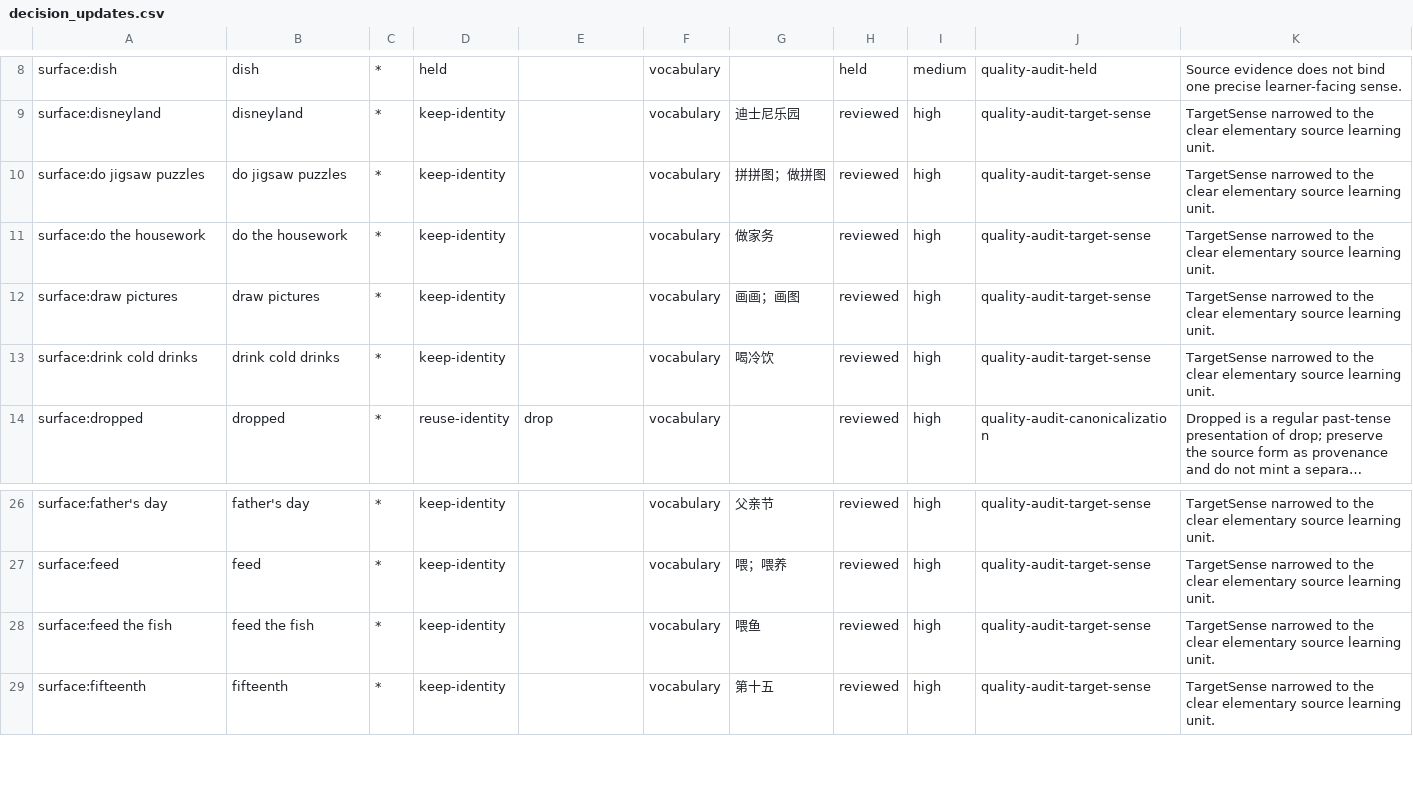
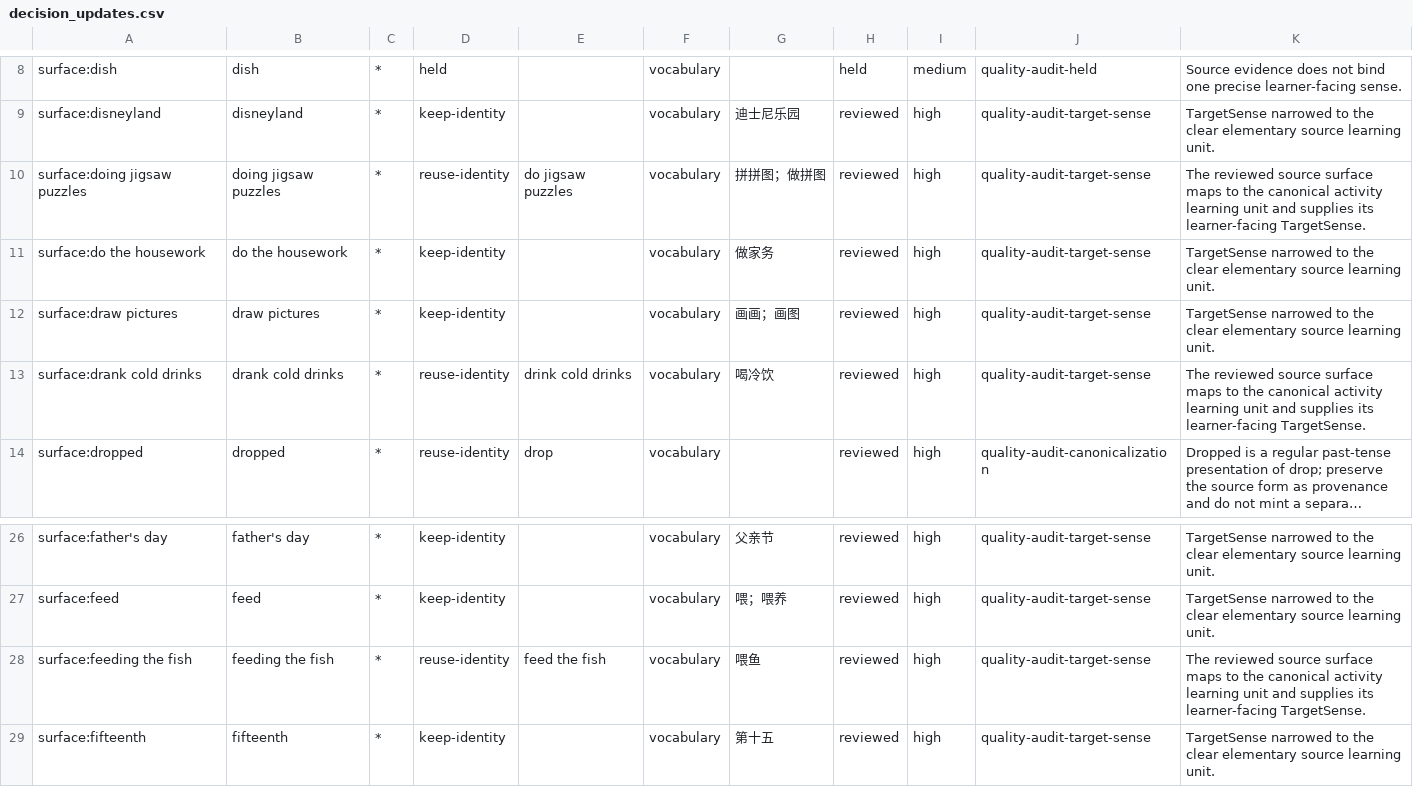
Before and after one commit to whisper-wind17/English, a CSV file: anki/klose/third_party_vocabulary/review/decision_updates.csv, drawn as a sheet; only a part is shown, gaps mark what is left out; long unchanged cells end in …; the diff names each change by its address in the sheet, - before the commit and + after, or states it on an @@ line.

Commit message:
fix: bind D-G audit to source surfaces

```diff
--- a/anki/klose/third_party_vocabulary/review/decision_updates.csv
+++ b/anki/klose/third_party_vocabulary/review/decision_updates.csv
-A10: surface:do jigsaw puzzles
+A10: surface:doing jigsaw puzzles
-B10: do jigsaw puzzles
+B10: doing jigsaw puzzles
-D10: keep-identity
+D10: reuse-identity
-E10: (empty)
+E10: do jigsaw puzzles
-K10: TargetSense narrowed to the clear elementary source learning unit.
+K10: The reviewed source surface maps to the canonical activity learning unit and supplies its learner-facing TargetSense.
-A13: surface:drink cold drinks
+A13: surface:drank cold drinks
-B13: drink cold drinks
+B13: drank cold drinks
-D13: keep-identity
+D13: reuse-identity
-E13: (empty)
+E13: drink cold drinks
-K13: TargetSense narrowed to the clear elementary source learning unit.
+K13: The reviewed source surface maps to the canonical activity learning unit and supplies its learner-facing TargetSense.
-A28: surface:feed the fish
+A28: surface:feeding the fish
-B28: feed the fish
+B28: feeding the fish
-D28: keep-identity
+D28: reuse-identity
-E28: (empty)
+E28: feed the fish
-K28: TargetSense narrowed to the clear elementary source learning unit.
+K28: The reviewed source surface maps to the canonical activity learning unit and supplies its learner-facing TargetSense.
```
